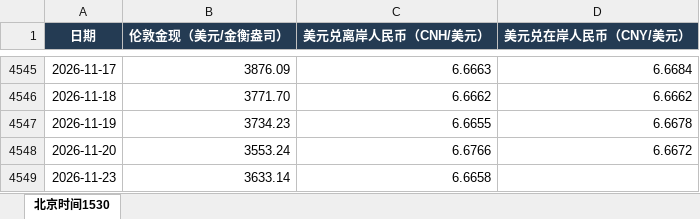
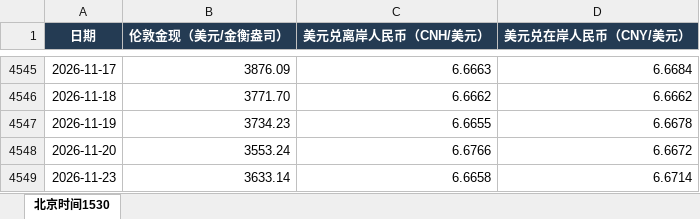
Before and after one commit to meiqiguanzhiking-byte/gold-dashboard, an Excel workbook: 全量数据/伦敦金现与汇率_北京时间1530收盘价.xlsx, sheet 北京时间1530, drawn as a sheet; only a part is shown, gaps mark what is left out; values as stored, in another font and other column widths than the file's, no borders; the diff names each change by its address in the sheet, - before the commit and + after, or states it on an @@ line.

Commit message:
Refresh onshore FX and spread snapshot from current source data

```diff
--- a/全量数据/伦敦金现与汇率_北京时间1530收盘价.xlsx (sheet 北京时间1530)
+++ b/全量数据/伦敦金现与汇率_北京时间1530收盘价.xlsx (sheet 北京时间1530)
-D4549 (美元兑在岸人民币（CNY/美元）): (empty)
+D4549 (美元兑在岸人民币（CNY/美元）): 6.6714
```
Also changed, not shown: 2 other files.
